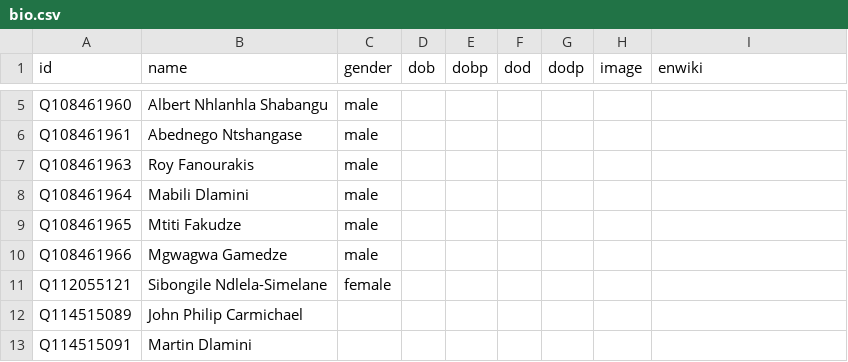
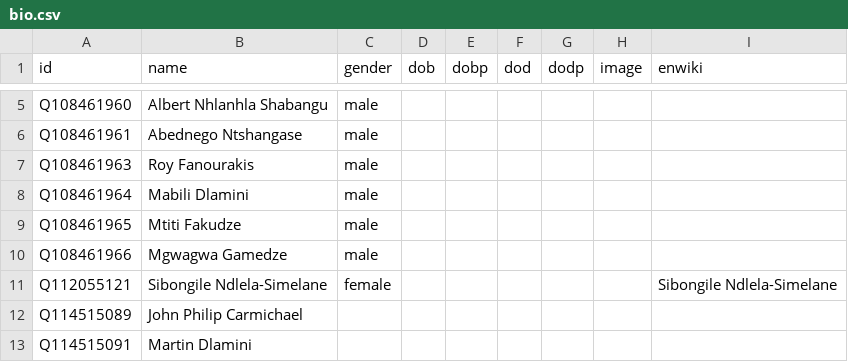
Before and after one commit to every-politician-scrapers/eswatini, a CSV file: html/bio.csv, drawn as a sheet; only a part is shown, gaps mark what is left out.

Commit message:
PCB update

```diff
--- a/html/bio.csv
+++ b/html/bio.csv
@@ -10,3 +10,3 @@ Q108461965,Mtiti Fakudze,male,,,,,,
 Q108461966,Mgwagwa Gamedze,male,,,,,,
-Q112055121,Sibongile Ndlela-Simelane,female,,,,,,
+Q112055121,Sibongile Ndlela-Simelane,female,,,,,,Sibongile Ndlela-Simelane
 Q114515089,John Philip Carmichael,,,,,,,
```
